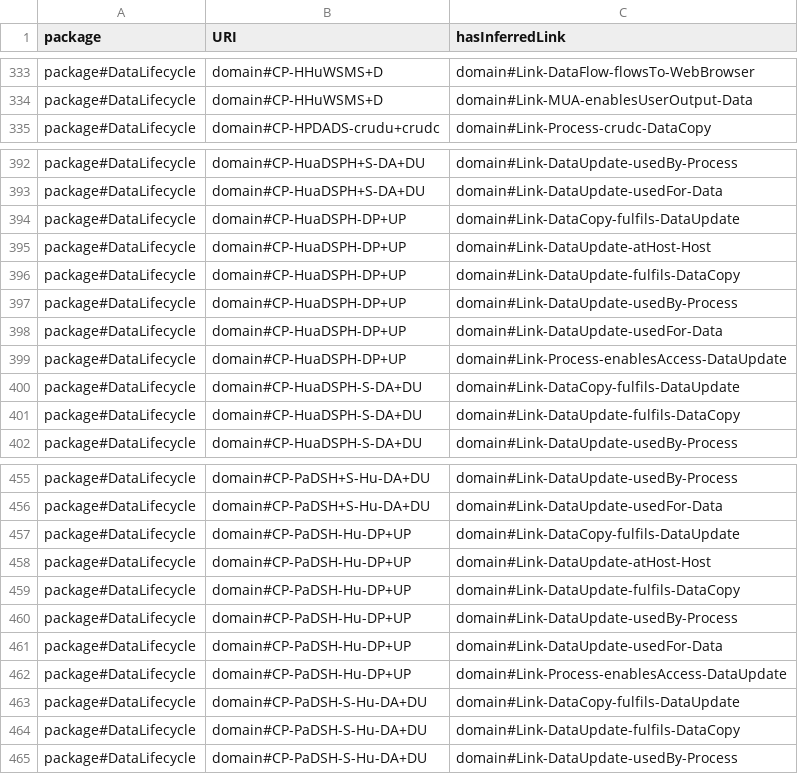
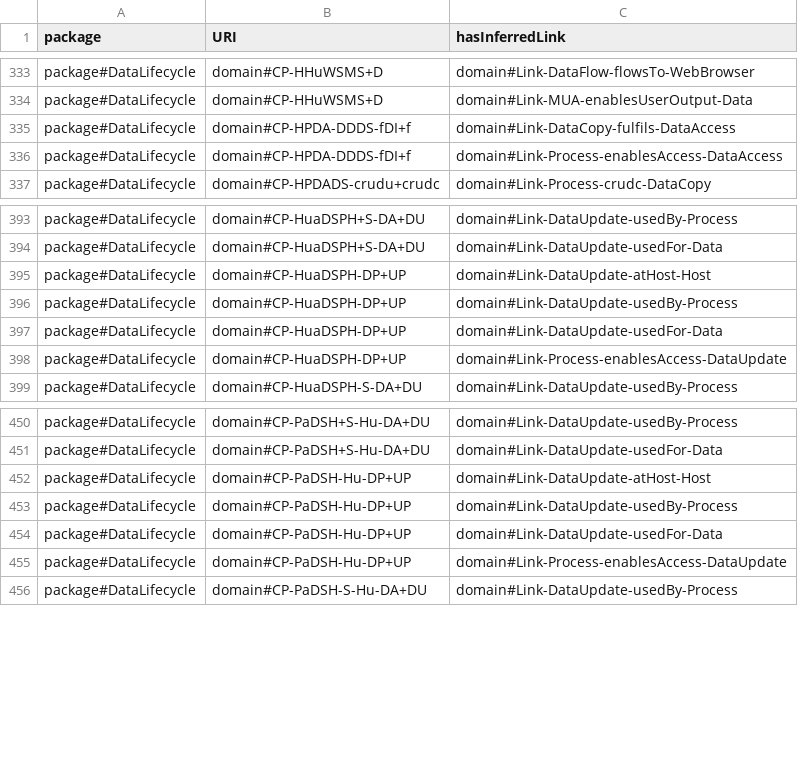
Before and after one commit to Spyderisk/domain-network, a CSV file: csv/ConstructionPatternLinks.csv, drawn as a sheet; only a part is shown, gaps mark what is left out; the diff covers the shown part only.

Commit message:
Issue #119: Moved fulfils relationship creation to/from DataCopy assets from the VolatileData construction sequence to the SerializationDeserialization sequence. This required replacement of construction pattern HPDS-fDI-DO-DFI+f by a new pattern HPDA-DDDS-fDI+f in the latter sequence.

```diff
--- a/csv/ConstructionPatternLinks.csv
+++ b/csv/ConstructionPatternLinks.csv
@@ -334,2 +334,4 @@ package#DataLifecycle,domain#CP-HHuWSMS+D,domain#Link-DataFlow-flowsTo-WebBrowse
 package#DataLifecycle,domain#CP-HHuWSMS+D,domain#Link-MUA-enablesUserOutput-Data
+package#DataLifecycle,domain#CP-HPDA-DDDS-fDI+f,domain#Link-DataCopy-fulfils-DataAccess
+package#DataLifecycle,domain#CP-HPDA-DDDS-fDI+f,domain#Link-Process-enablesAccess-DataAccess
 package#DataLifecycle,domain#CP-HPDADS-crudu+crudc,domain#Link-Process-crudc-DataCopy
@@ -393,5 +394,3 @@ package#DataLifecycle,domain#CP-HuaDSPH+S-DA+DU,domain#Link-DataUpdate-usedBy-Pr
 package#DataLifecycle,domain#CP-HuaDSPH+S-DA+DU,domain#Link-DataUpdate-usedFor-Data
-package#DataLifecycle,domain#CP-HuaDSPH-DP+UP,domain#Link-DataCopy-fulfils-DataUpdate
 package#DataLifecycle,domain#CP-HuaDSPH-DP+UP,domain#Link-DataUpdate-atHost-Host
-package#DataLifecycle,domain#CP-HuaDSPH-DP+UP,domain#Link-DataUpdate-fulfils-DataCopy
 package#DataLifecycle,domain#CP-HuaDSPH-DP+UP,domain#Link-DataUpdate-usedBy-Process
@@ -399,4 +398,2 @@ package#DataLifecycle,domain#CP-HuaDSPH-DP+UP,domain#Link-DataUpdate-usedFor-Dat
 package#DataLifecycle,domain#CP-HuaDSPH-DP+UP,domain#Link-Process-enablesAccess-DataUpdate
-package#DataLifecycle,domain#CP-HuaDSPH-S-DA+DU,domain#Link-DataCopy-fulfils-DataUpdate
-package#DataLifecycle,domain#CP-HuaDSPH-S-DA+DU,domain#Link-DataUpdate-fulfils-DataCopy
 package#DataLifecycle,domain#CP-HuaDSPH-S-DA+DU,domain#Link-DataUpdate-usedBy-Process
@@ -456,5 +451,3 @@ package#DataLifecycle,domain#CP-PaDSH+S-Hu-DA+DU,domain#Link-DataUpdate-usedBy-P
 package#DataLifecycle,domain#CP-PaDSH+S-Hu-DA+DU,domain#Link-DataUpdate-usedFor-Data
-package#DataLifecycle,domain#CP-PaDSH-Hu-DP+UP,domain#Link-DataCopy-fulfils-DataUpdate
 package#DataLifecycle,domain#CP-PaDSH-Hu-DP+UP,domain#Link-DataUpdate-atHost-Host
-package#DataLifecycle,domain#CP-PaDSH-Hu-DP+UP,domain#Link-DataUpdate-fulfils-DataCopy
 package#DataLifecycle,domain#CP-PaDSH-Hu-DP+UP,domain#Link-DataUpdate-usedBy-Process
@@ -462,4 +455,2 @@ package#DataLifecycle,domain#CP-PaDSH-Hu-DP+UP,domain#Link-DataUpdate-usedFor-Da
 package#DataLifecycle,domain#CP-PaDSH-Hu-DP+UP,domain#Link-Process-enablesAccess-DataUpdate
-package#DataLifecycle,domain#CP-PaDSH-S-Hu-DA+DU,domain#Link-DataCopy-fulfils-DataUpdate
-package#DataLifecycle,domain#CP-PaDSH-S-Hu-DA+DU,domain#Link-DataUpdate-fulfils-DataCopy
 package#DataLifecycle,domain#CP-PaDSH-S-Hu-DA+DU,domain#Link-DataUpdate-usedBy-Process
```
Also changed, not shown: 7 removed rows elsewhere in this file, csv/ConstructionPredecessor.csv, csv/MatchingPatternLinks.csv, 8 other files.
